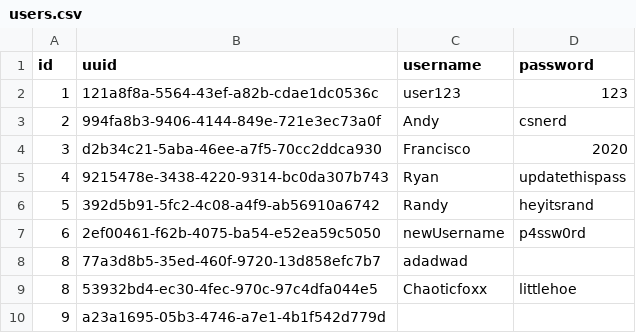
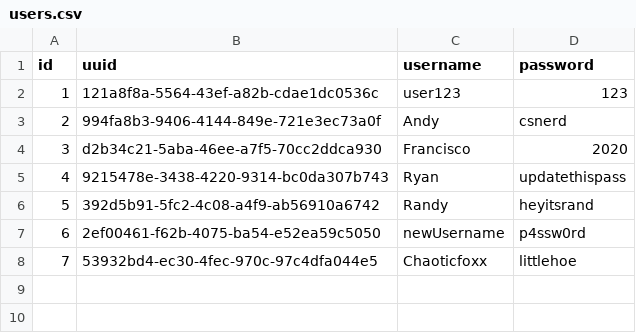
Before and after one commit to andykawabata/Api-Arcade, a CSV file: storage/users.csv, drawn as a sheet.

```diff
--- a/storage/users.csv
+++ b/storage/users.csv
@@ -7,4 +7,2 @@ id,uuid,username,password
 6,2ef00461-f62b-4075-ba54-e52ea59c5050,newUsername,p4ssw0rd
-8,77a3d8b5-35ed-460f-9720-13d858efc7b7,adadwad,
-8,53932bd4-ec30-4fec-970c-97c4dfa044e5,Chaoticfoxx,littlehoe
-9,a23a1695-05b3-4746-a7e1-4b1f542d779d,,
+7,53932bd4-ec30-4fec-970c-97c4dfa044e5,Chaoticfoxx,littlehoe
```
Also changed, not shown: storage/scores.csv, 7 other files.
